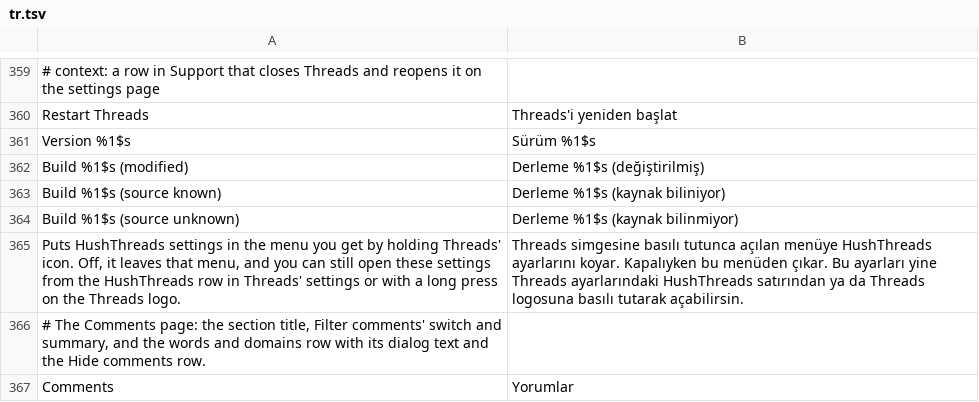
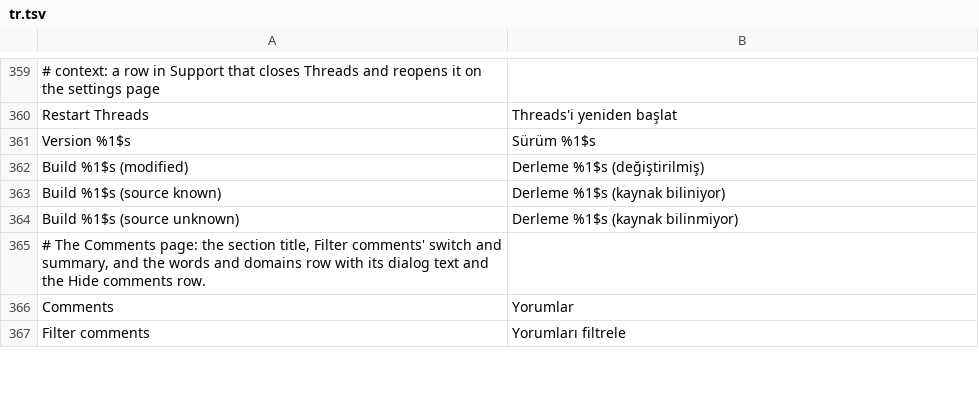
Before and after one commit to SysAdminDoc/HushThreads, a TSV file: extensions/shared/library/src/main/l10n/tr.tsv, drawn as a sheet; only a part is shown, gaps mark what is left out; the shorter side is filled out with more unchanged rows.

```diff
--- a/extensions/shared/library/src/main/l10n/tr.tsv
+++ b/extensions/shared/library/src/main/l10n/tr.tsv
@@ -364,3 +364,2 @@ Build %1$s (source known)	Derleme %1$s (kaynak biliniyor)
 Build %1$s (source unknown)	Derleme %1$s (kaynak bilinmiyor)
-Puts HushThreads settings in the menu you get by holding Threads' icon. Off, it leaves that menu, and you can still open these settings from the HushThreads row in Threads' settings or with a long press on the Threads logo.	Threads simgesine basılı tutunca açılan menüye HushThreads ayarlarını koyar. Kapalıyken bu menüden çıkar. Bu ayarları yine Threads ayarlarındaki HushThreads satırından ya da Threads logosuna basılı tutarak açabilirsin.
 # The Comments page: the section title, Filter comments' switch and summary, and the words and domains row with its dialog text and the Hide comments row.
```
Also changed, not shown: extensions/shared/library/src/main/l10n/de.tsv, extensions/shared/library/src/main/l10n/es.tsv, 3 other files.
